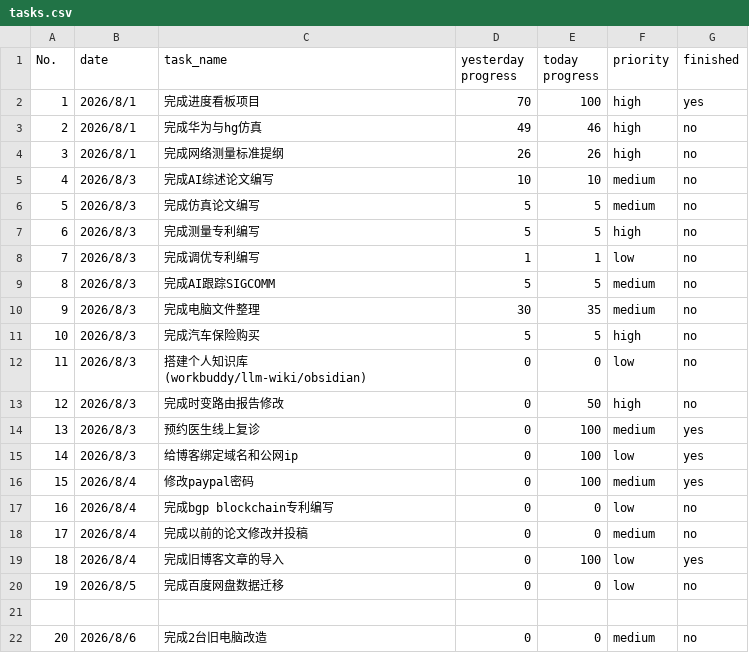
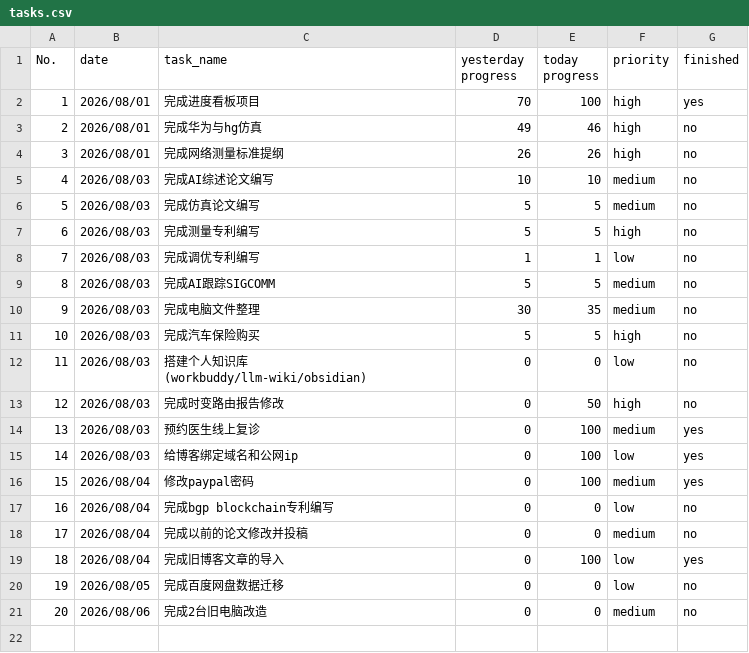
Before and after one commit to codeswolves/reTerminalE1002, a CSV file: data/tasks.csv, drawn as a sheet.

Commit message:
统一日期格式并加入自动清洗机制
- 全部CSV日期统一为 YYYY/MM/DD (带前导零, 防表格软件改写)
- refresh_csv.py: 新增 _clean_csv_dates 自动清洗(2026.0/8/x -> 2026/08/xx), 每次刷新前执行
- _today_str() 改为带前导零格式
- 数据: 今日打卡跑步3.6公里(8/7), 体重89.8(8/7), goals回退至1/3

```diff
--- a/data/tasks.csv
+++ b/data/tasks.csv
@@ -1,22 +1,21 @@
 No.,date,task_name,yesterday progress,today progress,priority,finished
-1,2026/8/1,完成进度看板项目,70,100,high,yes
-2,2026/8/1,完成华为与hg仿真,49,46,high,no
-3,2026/8/1,完成网络测量标准提纲,26,26,high,no
-4,2026/8/3,完成AI综述论文编写,10,10,medium,no
-5,2026/8/3,完成仿真论文编写,5,5,medium,no
-6,2026/8/3,完成测量专利编写,5,5,high,no
-7,2026/8/3,完成调优专利编写,1,1,low,no
-8,2026/8/3,完成AI跟踪SIGCOMM,5,5,medium,no
-9,2026/8/3,完成电脑文件整理,30,35,medium,no
-10,2026/8/3,完成汽车保险购买,5,5,high,no
-11,2026/8/3,搭建个人知识库(workbuddy/llm-wiki/obsidian),0,0,low,no
-12,2026/8/3,完成时变路由报告修改,0,50,high,no
-13,2026/8/3,预约医生线上复诊,0,100,medium,yes
-14,2026/8/3,给博客绑定域名和公网ip,0,100,low,yes
-15,2026/8/4,修改paypal密码,0,100,medium,yes
-16,2026/8/4,完成bgp blockchain专利编写,0,0,low,no
-17,2026/8/4,完成以前的论文修改并投稿,0,0,medium,no
-18,2026/8/4,完成旧博客文章的导入,0,100,low,yes
-19,2026/8/5,完成百度网盘数据迁移,0,0,low,no
-
-20,2026/8/6,完成2台旧电脑改造,0,0,medium,no
+1,2026/08/01,完成进度看板项目,70,100,high,yes
+2,2026/08/01,完成华为与hg仿真,49,46,high,no
+3,2026/08/01,完成网络测量标准提纲,26,26,high,no
+4,2026/08/03,完成AI综述论文编写,10,10,medium,no
+5,2026/08/03,完成仿真论文编写,5,5,medium,no
+6,2026/08/03,完成测量专利编写,5,5,high,no
+7,2026/08/03,完成调优专利编写,1,1,low,no
+8,2026/08/03,完成AI跟踪SIGCOMM,5,5,medium,no
+9,2026/08/03,完成电脑文件整理,30,35,medium,no
+10,2026/08/03,完成汽车保险购买,5,5,high,no
+11,2026/08/03,搭建个人知识库(workbuddy/llm-wiki/obsidian),0,0,low,no
+12,2026/08/03,完成时变路由报告修改,0,50,high,no
+13,2026/08/03,预约医生线上复诊,0,100,medium,yes
+14,2026/08/03,给博客绑定域名和公网ip,0,100,low,yes
+15,2026/08/04,修改paypal密码,0,100,medium,yes
+16,2026/08/04,完成bgp blockchain专利编写,0,0,low,no
+17,2026/08/04,完成以前的论文修改并投稿,0,0,medium,no
+18,2026/08/04,完成旧博客文章的导入,0,100,low,yes
+19,2026/08/05,完成百度网盘数据迁移,0,0,low,no
+20,2026/08/06,完成2台旧电脑改造,0,0,medium,no
```
Also changed, not shown: data/fitness.csv, 3 other files.
